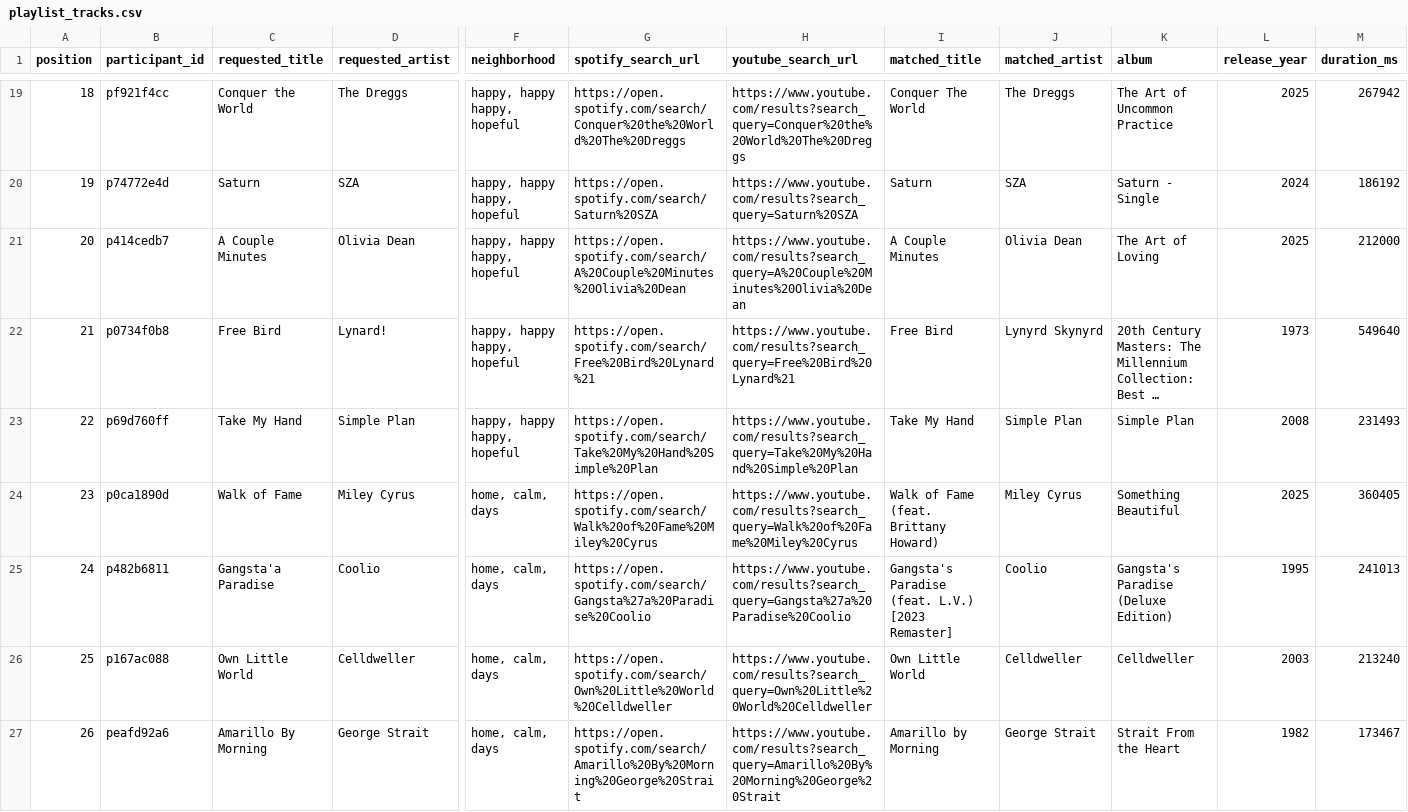
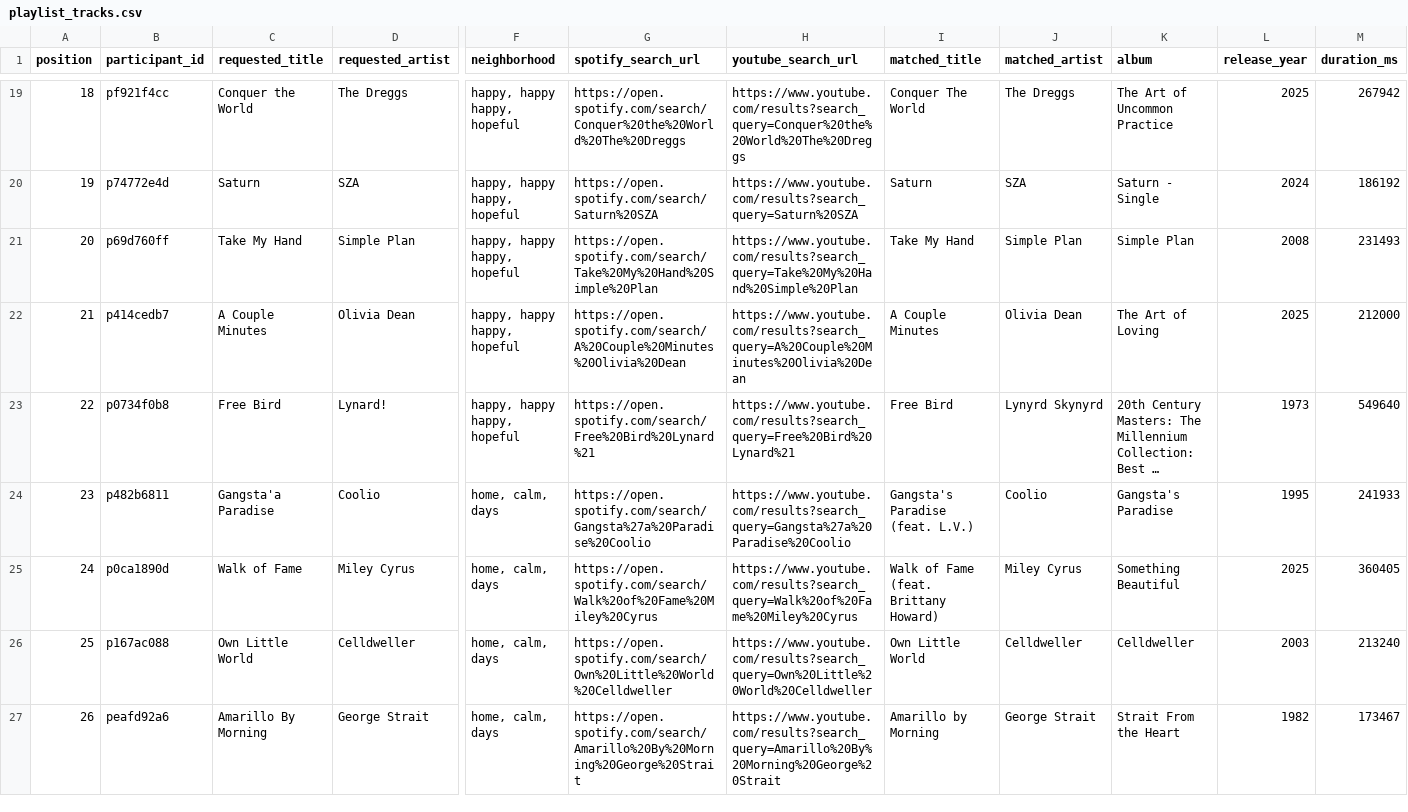
Before and after one commit to reisanar/SDIS-grad-26, a CSV file: docs/docs_data/playlist_tracks.csv, drawn as a sheet; only a part is shown, gaps mark what is left out; long unchanged cells end in …; removed rows and columns are numbered as before the commit, all else as after; rows hold the shown columns only; the diff covers the shown part only; the diff names each change by its address in the sheet, - before the commit and + after, or states it on an @@ line.

```diff
--- a/docs/docs_data/playlist_tracks.csv
+++ b/docs/docs_data/playlist_tracks.csv
@@ column A (position) renumbered between rows 15 and 79 @@
@@ row 23 moved to row 21: 20 @@
+row 24: 23 | p482b6811 | Gangsta'a Paradise | Coolio | home, calm, days | https://open.spotify.com/search/Gangsta%27a%20Paradise%20Coolio | https://www.youtube.com/results?search_query=Gangsta%27a%20Paradise%20Coolio | Gangsta's Paradise (feat. L.V.) | Coolio | Gangsta's Paradise | 1995 | 241933
-row 25: 24 | p482b6811 | Gangsta'a Paradise | Coolio | home, calm, days | https://open.spotify.com/search/Gangsta%27a%20Paradise%20Coolio | https://www.youtube.com/results?search_query=Gangsta%27a%20Paradise%20Coolio | Gangsta's Paradise (feat. L.V.) [2023 Remaster] | Coolio | Gangsta's Paradise (Deluxe Edition) | 1995 | 241013
```
Also changed, not shown: 7 moved rows and 9 edited cells elsewhere in this file, docs/docs_data/playlist_import.csv, docs_data/playlist_import.csv, 18 other files.
